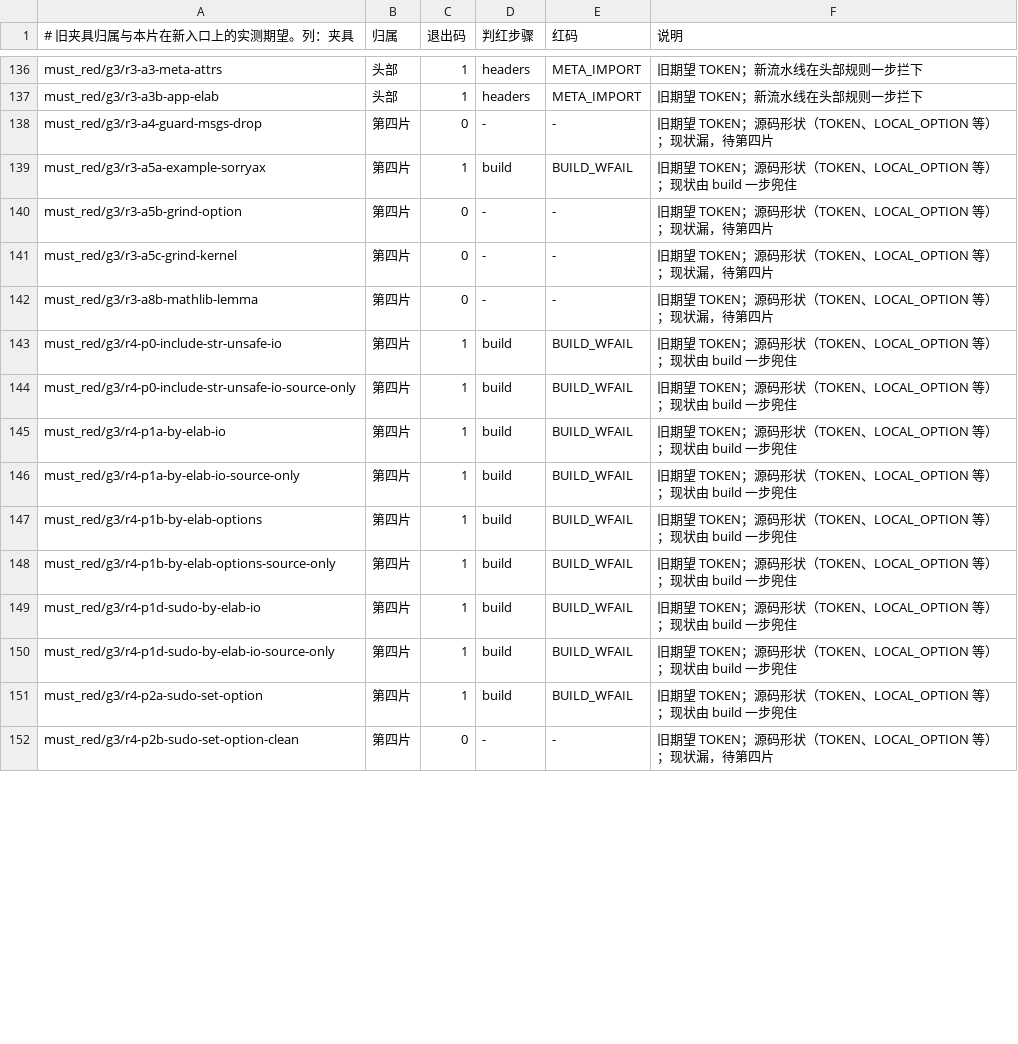
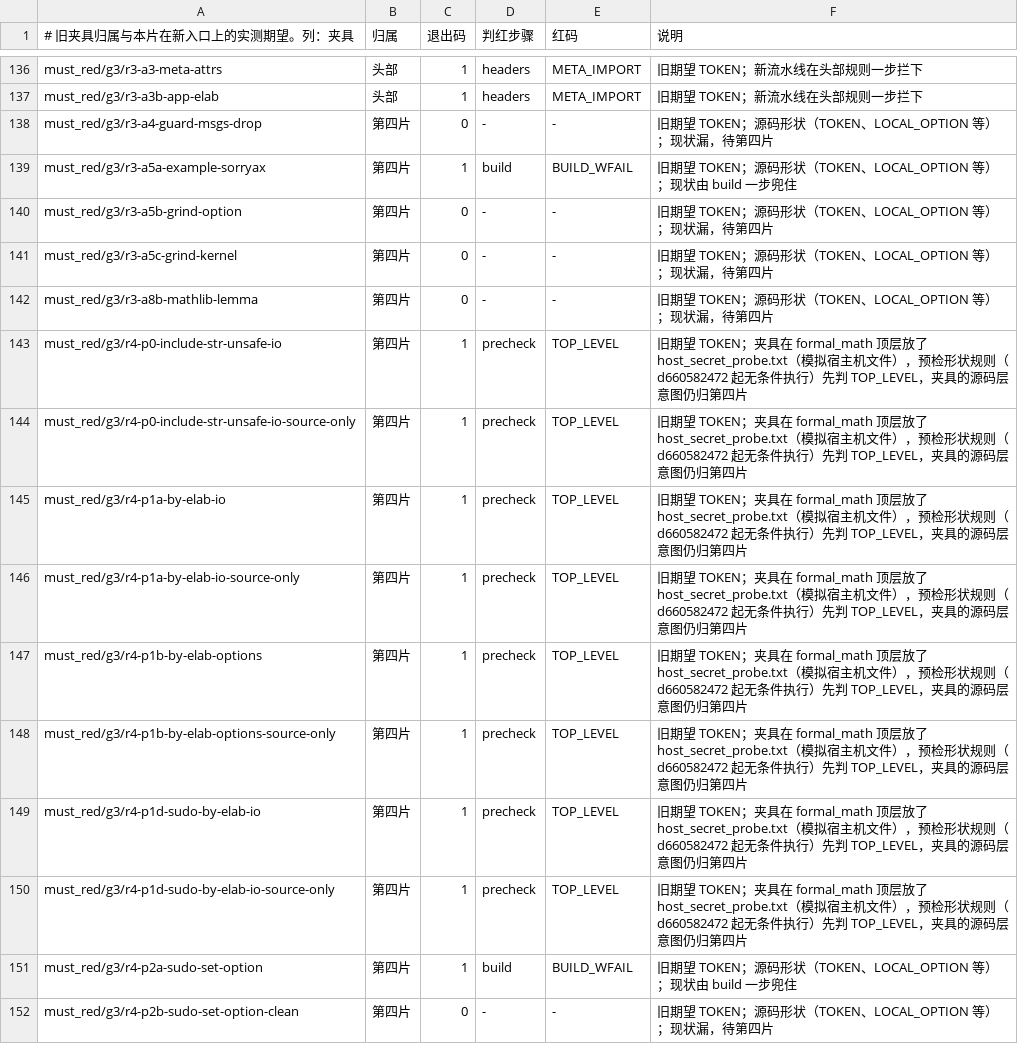
Before and after one commit to Newchanlun/NewChanlun, a TSV file: formal_math/verification/runner/fixtures.tsv, drawn as a sheet; only a part is shown, gaps mark what is left out; the diff covers the shown part only.

```diff
--- a/formal_math/verification/runner/fixtures.tsv
+++ b/formal_math/verification/runner/fixtures.tsv
@@ -142,10 +142,10 @@ must_red/g3/r3-a5c-grind-kernel	第四片	0	-	-	旧期望 TOKEN；源码形状
 must_red/g3/r3-a8b-mathlib-lemma	第四片	0	-	-	旧期望 TOKEN；源码形状（TOKEN、LOCAL_OPTION 等）；现状漏，待第四片
-must_red/g3/r4-p0-include-str-unsafe-io	第四片	1	build	BUILD_WFAIL	旧期望 TOKEN；源码形状（TOKEN、LOCAL_OPTION 等）；现状由 build 一步兜住
-must_red/g3/r4-p0-include-str-unsafe-io-source-only	第四片	1	build	BUILD_WFAIL	旧期望 TOKEN；源码形状（TOKEN、LOCAL_OPTION 等）；现状由 build 一步兜住
-must_red/g3/r4-p1a-by-elab-io	第四片	1	build	BUILD_WFAIL	旧期望 TOKEN；源码形状（TOKEN、LOCAL_OPTION 等）；现状由 build 一步兜住
-must_red/g3/r4-p1a-by-elab-io-source-only	第四片	1	build	BUILD_WFAIL	旧期望 TOKEN；源码形状（TOKEN、LOCAL_OPTION 等）；现状由 build 一步兜住
-must_red/g3/r4-p1b-by-elab-options	第四片	1	build	BUILD_WFAIL	旧期望 TOKEN；源码形状（TOKEN、LOCAL_OPTION 等）；现状由 build 一步兜住
-must_red/g3/r4-p1b-by-elab-options-source-only	第四片	1	build	BUILD_WFAIL	旧期望 TOKEN；源码形状（TOKEN、LOCAL_OPTION 等）；现状由 build 一步兜住
-must_red/g3/r4-p1d-sudo-by-elab-io	第四片	1	build	BUILD_WFAIL	旧期望 TOKEN；源码形状（TOKEN、LOCAL_OPTION 等）；现状由 build 一步兜住
-must_red/g3/r4-p1d-sudo-by-elab-io-source-only	第四片	1	build	BUILD_WFAIL	旧期望 TOKEN；源码形状（TOKEN、LOCAL_OPTION 等）；现状由 build 一步兜住
+must_red/g3/r4-p0-include-str-unsafe-io	第四片	1	precheck	TOP_LEVEL	旧期望 TOKEN；夹具在 formal_math 顶层放了 host_secret_probe.txt（模拟宿主机文件），预检形状规则（d660582472 起无条件执行）先判 TOP_LEVEL，夹具的源码层意图仍归第四片
+must_red/g3/r4-p0-include-str-unsafe-io-source-only	第四片	1	precheck	TOP_LEVEL	旧期望 TOKEN；夹具在 formal_math 顶层放了 host_secret_probe.txt（模拟宿主机文件），预检形状规则（d660582472 起无条件执行）先判 TOP_LEVEL，夹具的源码层意图仍归第四片
+must_red/g3/r4-p1a-by-elab-io	第四片	1	precheck	TOP_LEVEL	旧期望 TOKEN；夹具在 formal_math 顶层放了 host_secret_probe.txt（模拟宿主机文件），预检形状规则（d660582472 起无条件执行）先判 TOP_LEVEL，夹具的源码层意图仍归第四片
+must_red/g3/r4-p1a-by-elab-io-source-only	第四片	1	precheck	TOP_LEVEL	旧期望 TOKEN；夹具在 formal_math 顶层放了 host_secret_probe.txt（模拟宿主机文件），预检形状规则（d660582472 起无条件执行）先判 TOP_LEVEL，夹具的源码层意图仍归第四片
+must_red/g3/r4-p1b-by-elab-options	第四片	1	precheck	TOP_LEVEL	旧期望 TOKEN；夹具在 formal_math 顶层放了 host_secret_probe.txt（模拟宿主机文件），预检形状规则（d660582472 起无条件执行）先判 TOP_LEVEL，夹具的源码层意图仍归第四片
+must_red/g3/r4-p1b-by-elab-options-source-only	第四片	1	precheck	TOP_LEVEL	旧期望 TOKEN；夹具在 formal_math 顶层放了 host_secret_probe.txt（模拟宿主机文件），预检形状规则（d660582472 起无条件执行）先判 TOP_LEVEL，夹具的源码层意图仍归第四片
+must_red/g3/r4-p1d-sudo-by-elab-io	第四片	1	precheck	TOP_LEVEL	旧期望 TOKEN；夹具在 formal_math 顶层放了 host_secret_probe.txt（模拟宿主机文件），预检形状规则（d660582472 起无条件执行）先判 TOP_LEVEL，夹具的源码层意图仍归第四片
+must_red/g3/r4-p1d-sudo-by-elab-io-source-only	第四片	1	precheck	TOP_LEVEL	旧期望 TOKEN；夹具在 formal_math 顶层放了 host_secret_probe.txt（模拟宿主机文件），预检形状规则（d660582472 起无条件执行）先判 TOP_LEVEL，夹具的源码层意图仍归第四片
 must_red/g3/r4-p2a-sudo-set-option	第四片	1	build	BUILD_WFAIL	旧期望 TOKEN；源码形状（TOKEN、LOCAL_OPTION 等）；现状由 build 一步兜住
```
Also changed, not shown: 47 edited cells elsewhere in this file, 3 other files.
